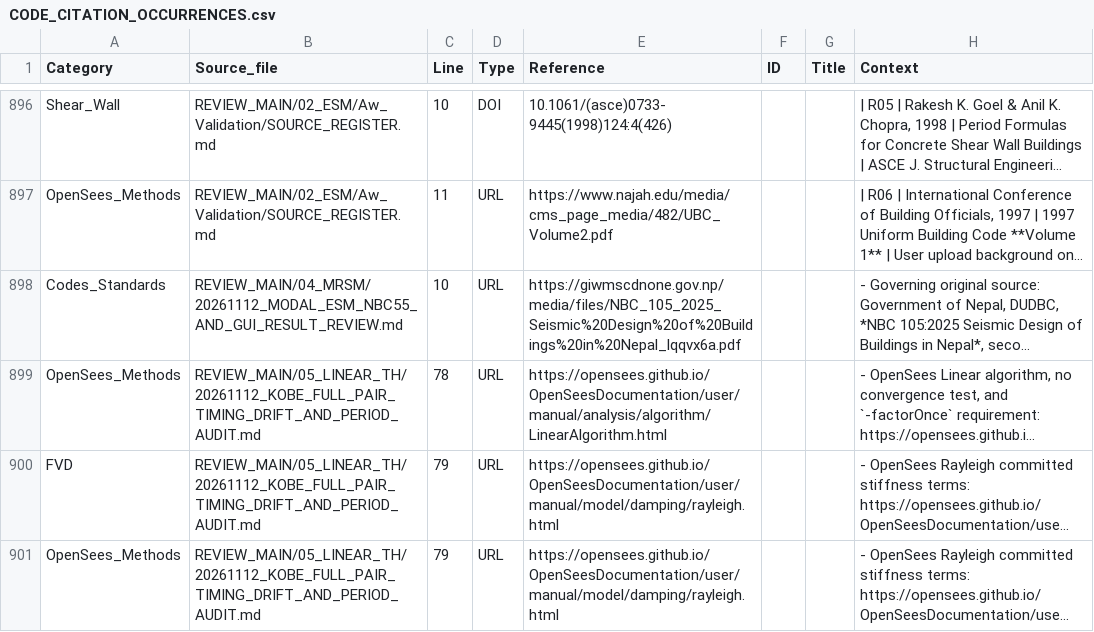
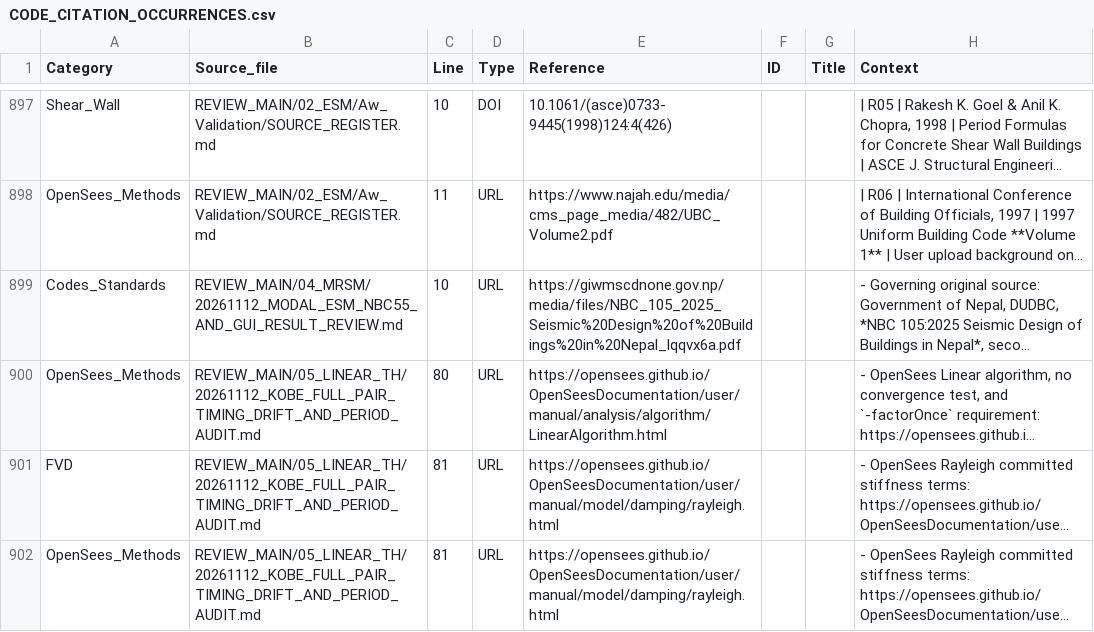
Before and after one commit to bikenshrestha2024/etabs-opensees-thesis, a CSV file: LITERATURE/CODE_CITATION_OCCURRENCES.csv, drawn as a sheet; only a part is shown, gaps mark what is left out; long unchanged cells end in …; addresses are those after the commit; the diff covers the shown part only; the diff names each change by its address in the sheet, - before the commit and + after, or states it on an @@ line.

```diff
--- a/LITERATURE/CODE_CITATION_OCCURRENCES.csv
+++ b/LITERATURE/CODE_CITATION_OCCURRENCES.csv
-C900 (Line): 78
+C900 (Line): 80
-C901:C902 (Line): 79
+C901:C902 (Line): 81
```
Also changed, not shown: 2 added rows and 3 edited cells elsewhere in this file, 4 other files.
